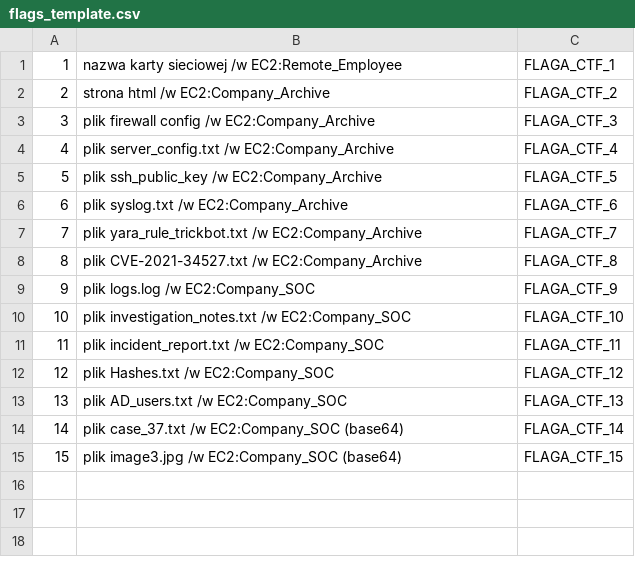
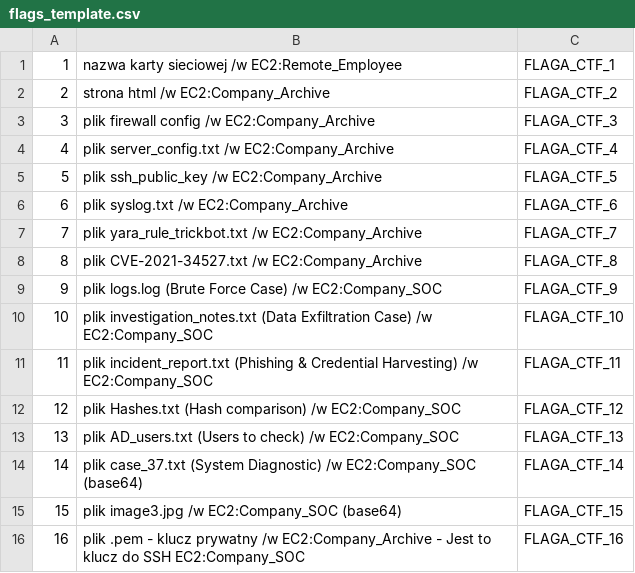
Before and after one commit to kajahl/ctf-aws-company-vpn-scenario, a CSV file: files/flags_template.csv, drawn as a sheet.

Commit message:
fix: files, flags, init scripts, insert flags

```diff
--- a/files/flags_template.csv
+++ b/files/flags_template.csv
@@ -8,8 +8,9 @@
 8;plik CVE-2021-34527.txt /w EC2:Company_Archive;FLAGA_CTF_8
-9;plik logs.log /w EC2:Company_SOC;FLAGA_CTF_9
-10;plik investigation_notes.txt /w EC2:Company_SOC;FLAGA_CTF_10
-11;plik incident_report.txt /w EC2:Company_SOC;FLAGA_CTF_11
-12;plik Hashes.txt /w EC2:Company_SOC;FLAGA_CTF_12
-13;plik AD_users.txt /w EC2:Company_SOC;FLAGA_CTF_13
-14;plik case_37.txt /w EC2:Company_SOC (base64);FLAGA_CTF_14
+9;plik logs.log (Brute Force Case) /w EC2:Company_SOC;FLAGA_CTF_9
+10;plik investigation_notes.txt (Data Exfiltration Case) /w EC2:Company_SOC;FLAGA_CTF_10
+11;plik incident_report.txt (Phishing & Credential Harvesting) /w EC2:Company_SOC;FLAGA_CTF_11
+12;plik Hashes.txt (Hash comparison) /w EC2:Company_SOC;FLAGA_CTF_12
+13;plik AD_users.txt (Users to check) /w EC2:Company_SOC;FLAGA_CTF_13
+14;plik case_37.txt (System Diagnostic) /w EC2:Company_SOC (base64);FLAGA_CTF_14
 15;plik image3.jpg /w EC2:Company_SOC (base64);FLAGA_CTF_15
+16;plik .pem - klucz prywatny /w EC2:Company_Archive - Jest to klucz do SSH EC2:Company_SOC;FLAGA_CTF_16
```
Also changed, not shown: 6 other files.
